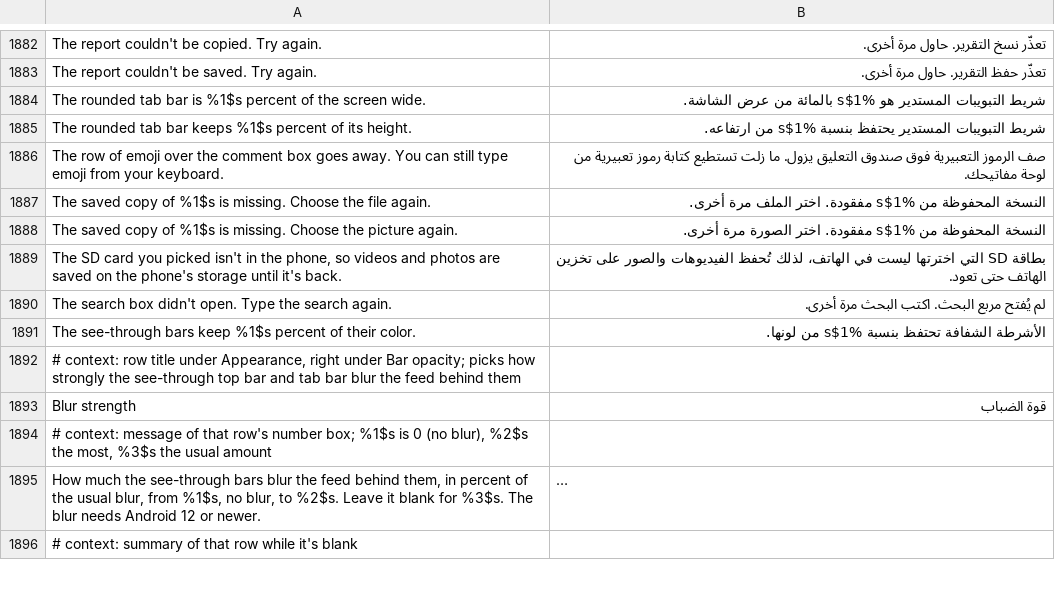
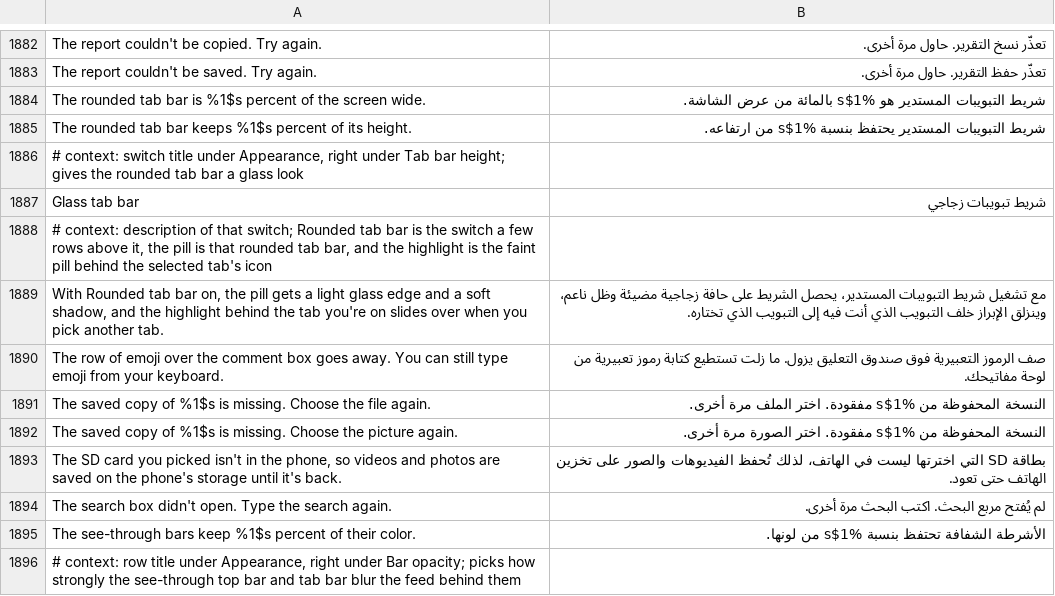
Before and after one commit to SysAdminDoc/HushFacebook, a TSV file: extensions/shared/library/src/main/l10n/ar.tsv, drawn as a sheet; only a part is shown, gaps mark what is left out; the shorter side is filled out with more unchanged rows; long unchanged cells end in ….

```diff
--- a/extensions/shared/library/src/main/l10n/ar.tsv
+++ b/extensions/shared/library/src/main/l10n/ar.tsv
@@ -1885,2 +1885,6 @@ The rounded tab bar is %1$s percent of the screen wide.	شريط التبويب
 The rounded tab bar keeps %1$s percent of its height.	شريط التبويبات المستدير يحتفظ بنسبة %1$s من ارتفاعه.
+# context: switch title under Appearance, right under Tab bar height; gives the rounded tab bar a glass look
+Glass tab bar	شريط تبويبات زجاجي
+# context: description of that switch; Rounded tab bar is the switch a few rows above it, the pill is that rounded tab bar, and the highlight is the faint pill behind the selected tab's icon
+With Rounded tab bar on, the pill gets a light glass edge and a soft shadow, and the highlight behind the tab you're on slides over when you pick another tab.	مع تشغيل شريط التبويبات المستدير، يحصل الشريط على حافة زجاجية مضيئة وظل ناعم، وينزلق الإبراز خلف التبويب الذي أنت فيه إلى التبويب الذي تختاره.
 The row of emoji over the comment box goes away. You can still type emoji from your keyboard.	صف الرموز التعبيرية فوق صندوق التعليق يزول. ما زلت تستطيع كتابة رموز تعبيرية من لوحة مفاتيحك.
```
Also changed, not shown: extensions/shared/library/src/main/l10n/bg.tsv, extensions/shared/library/src/main/l10n/es.tsv, 37 other files.
